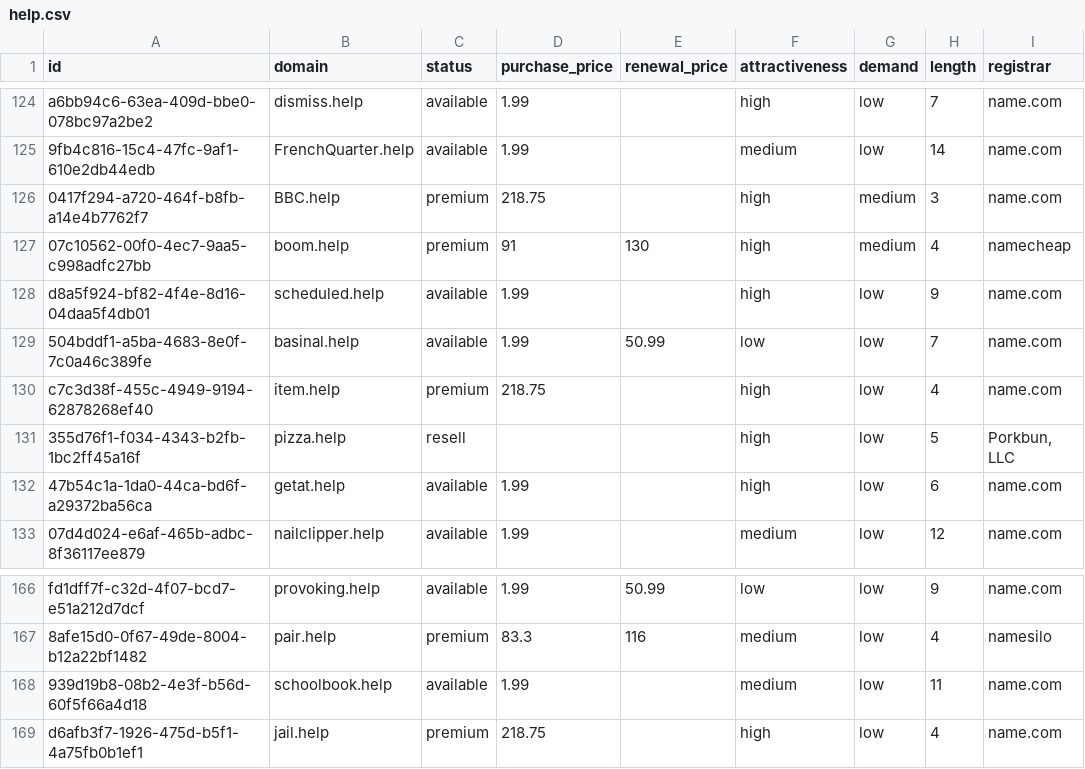
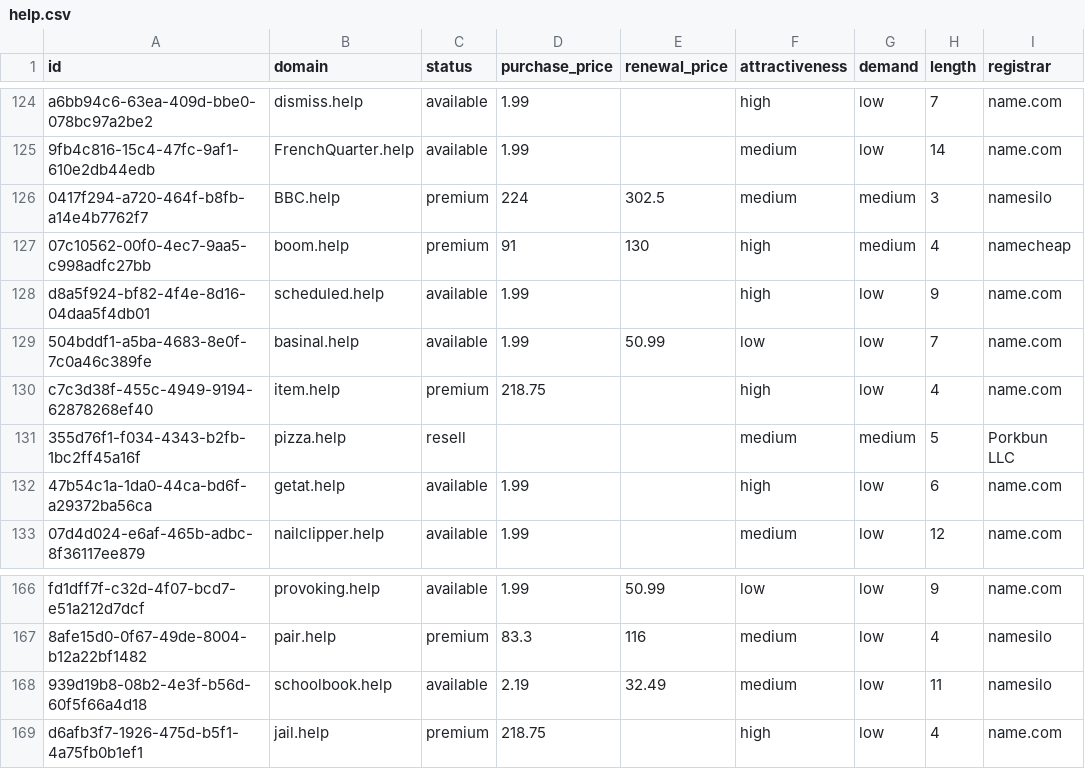
Before and after one commit to UniqueDomains/help-oneword-domains, a CSV file: help.csv, drawn as a sheet; only a part is shown, gaps mark what is left out; the diff names each change by its address in the sheet, - before the commit and + after, or states it on an @@ line.

Commit message:
Domains update

```diff
--- a/help.csv
+++ b/help.csv
-D126 (purchase_price): 218.75
+D126 (purchase_price): 224
-E126 (renewal_price): (empty)
+E126 (renewal_price): 302.5
-F126 (attractiveness): high
+F126 (attractiveness): medium
-I126 (registrar): name.com
+I126 (registrar): namesilo
-F131 (attractiveness): high
+F131 (attractiveness): medium
-G131 (demand): low
+G131 (demand): medium
-I131 (registrar): Porkbun, LLC
+I131 (registrar): Porkbun LLC
-D168 (purchase_price): 1.99
+D168 (purchase_price): 2.19
-E168 (renewal_price): (empty)
+E168 (renewal_price): 32.49
-I168 (registrar): name.com
+I168 (registrar): namesilo
```
Also changed, not shown: 4 other files.
